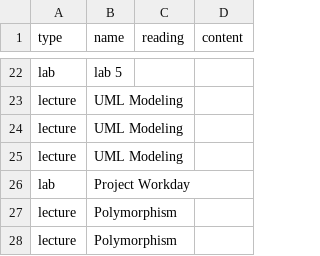
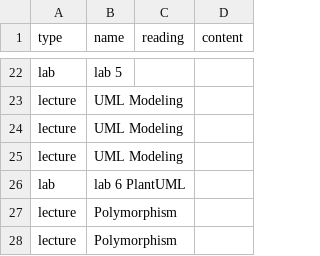
Before and after one commit to jncraton/oop-cpsc2030, a TSV file: topics.tsv, drawn as a sheet; only a part is shown, gaps mark what is left out.

Commit message:
Adjust topics

```diff
--- a/topics.tsv
+++ b/topics.tsv
@@ -25,3 +25,3 @@ lecture	UML Modeling
 lecture	UML Modeling
-lab	Project Workday
+lab	lab 6 PlantUML
 lecture	Polymorphism
```
